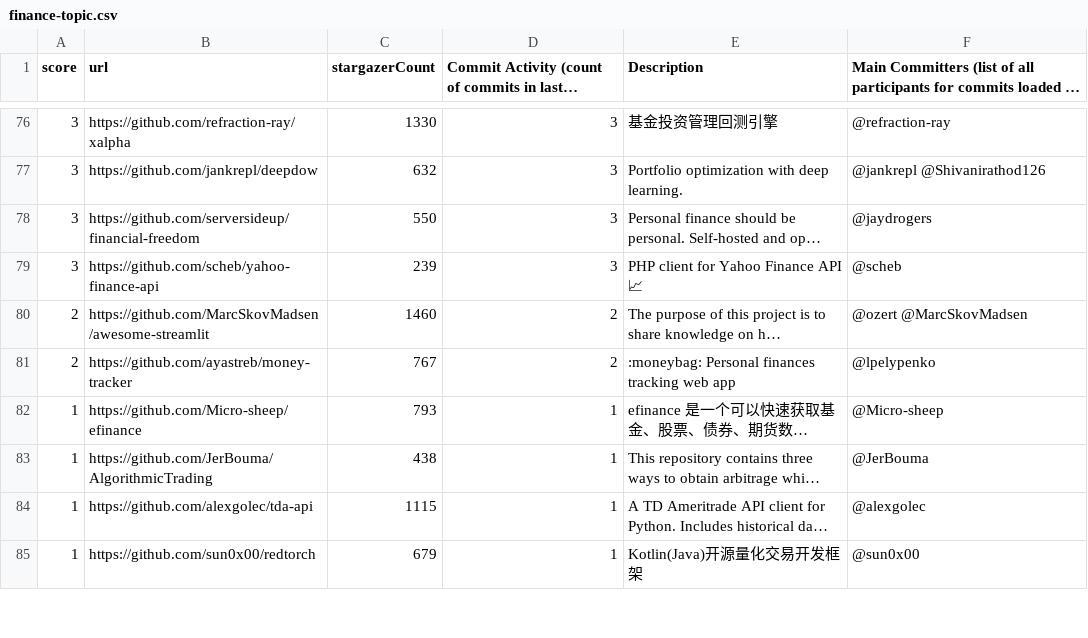
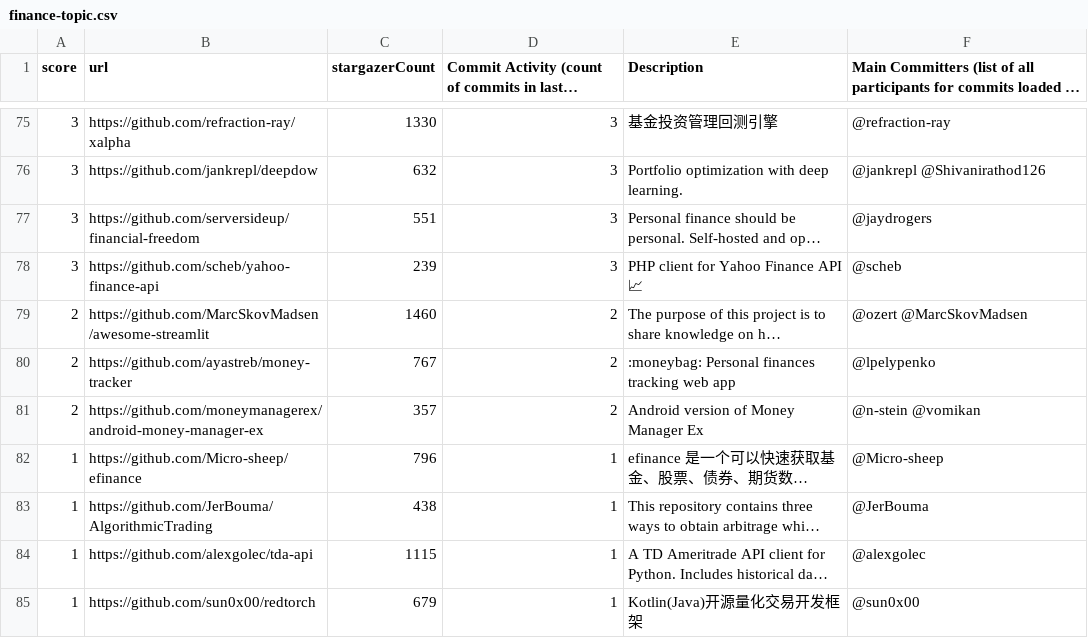
Before and after one commit to finos-labs/project-analysis, a CSV file: finance-topic.csv, drawn as a sheet; only a part is shown, gaps mark what is left out; long unchanged cells end in …; addresses are those after the commit; the diff covers the shown part only; the diff names each change by its address in the sheet, - before the commit and + after, or states it on an @@ line.

```diff
--- a/finance-topic.csv
+++ b/finance-topic.csv
-C77 (stargazerCount): 550
+C77 (stargazerCount): 551
+row 81: 2 | https://github.com/moneymanagerex/android-money-manager-ex | 357 | 2 | Android version of Money Manager Ex | @n-stein @vomikan
-C82 (stargazerCount): 793
+C82 (stargazerCount): 796
```
Also changed, not shown: 1 added row, 2 removed rows and 86 edited cells elsewhere in this file.
